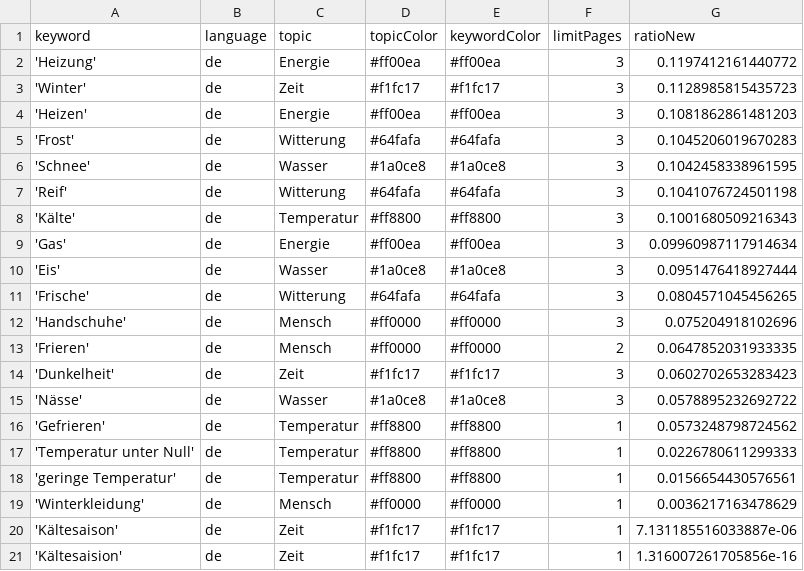
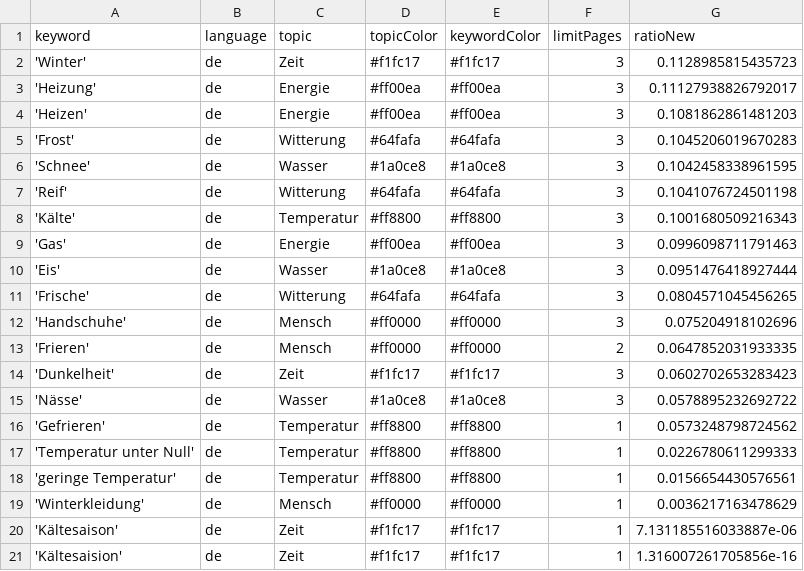
Before and after one commit to svpblank1/winterIsComing2, a CSV file: keywords.csv, drawn as a sheet.

```diff
--- a/keywords.csv
+++ b/keywords.csv
@@ -1,4 +1,4 @@
 keyword,language,topic,topicColor,keywordColor,limitPages,ratioNew
-'Heizung',de,Energie,#ff00ea,#ff00ea,3,0.1197412161440772
 'Winter',de,Zeit,#f1fc17,#f1fc17,3,0.1128985815435723
+'Heizung',de,Energie,#ff00ea,#ff00ea,3,0.11127938826792017
 'Heizen',de,Energie,#ff00ea,#ff00ea,3,0.1081862861481203
@@ -8,3 +8,3 @@ keyword,language,topic,topicColor,keywordColor,limitPages,ratioNew
 'Kälte',de,Temperatur,#ff8800,#ff8800,3,0.1001680509216343
-'Gas',de,Energie,#ff00ea,#ff00ea,3,0.09960987117914634
+'Gas',de,Energie,#ff00ea,#ff00ea,3,0.0996098711791463
 'Eis',de,Wasser,#1a0ce8,#1a0ce8,3,0.0951476418927444
```
Also changed, not shown: csv/news_2024_08.csv.
